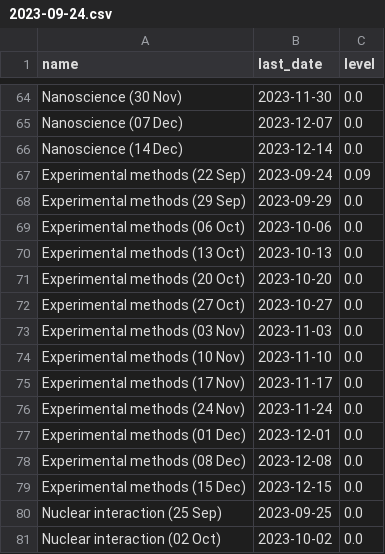
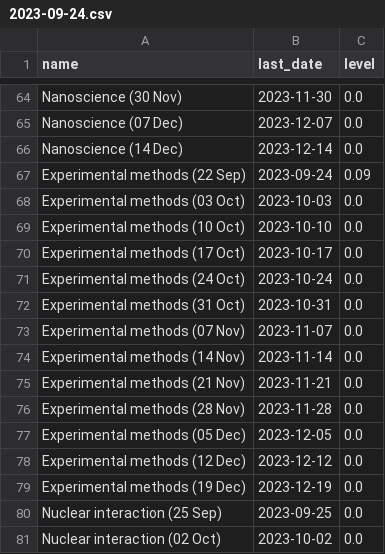
Before and after one commit to SoleilVermeil/brain-loop, a CSV file: schedules/ph_ma3/2023-09-24.csv, drawn as a sheet; only a part is shown, gaps mark what is left out; the diff covers the shown part only.

```diff
--- a/schedules/ph_ma3/2023-09-24.csv
+++ b/schedules/ph_ma3/2023-09-24.csv
@@ -67,14 +67,14 @@ Nanoscience (14 Dec);2023-12-14;0.0
 Experimental methods (22 Sep);2023-09-24;0.09
-Experimental methods (29 Sep);2023-09-29;0.0
-Experimental methods (06 Oct);2023-10-06;0.0
-Experimental methods (13 Oct);2023-10-13;0.0
-Experimental methods (20 Oct);2023-10-20;0.0
-Experimental methods (27 Oct);2023-10-27;0.0
-Experimental methods (03 Nov);2023-11-03;0.0
-Experimental methods (10 Nov);2023-11-10;0.0
-Experimental methods (17 Nov);2023-11-17;0.0
-Experimental methods (24 Nov);2023-11-24;0.0
-Experimental methods (01 Dec);2023-12-01;0.0
-Experimental methods (08 Dec);2023-12-08;0.0
-Experimental methods (15 Dec);2023-12-15;0.0
+Experimental methods (03 Oct);2023-10-03;0.0
+Experimental methods (10 Oct);2023-10-10;0.0
+Experimental methods (17 Oct);2023-10-17;0.0
+Experimental methods (24 Oct);2023-10-24;0.0
+Experimental methods (31 Oct);2023-10-31;0.0
+Experimental methods (07 Nov);2023-11-07;0.0
+Experimental methods (14 Nov);2023-11-14;0.0
+Experimental methods (21 Nov);2023-11-21;0.0
+Experimental methods (28 Nov);2023-11-28;0.0
+Experimental methods (05 Dec);2023-12-05;0.0
+Experimental methods (12 Dec);2023-12-12;0.0
+Experimental methods (19 Dec);2023-12-19;0.0
 Nuclear interaction (25 Sep);2023-09-25;0.0
```
Also changed, not shown: 24 edited cells elsewhere in this file, schedules/ph_ma3/2023-09-25.csv, schedules/ph_ma3/2023-09-26.csv, 1 other file.
